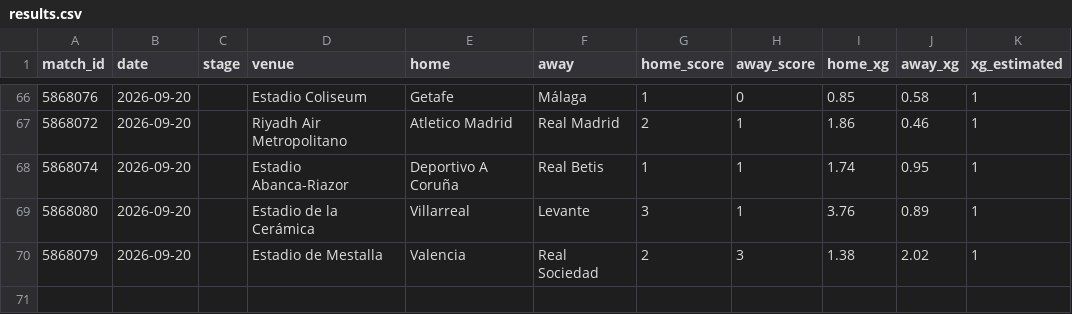
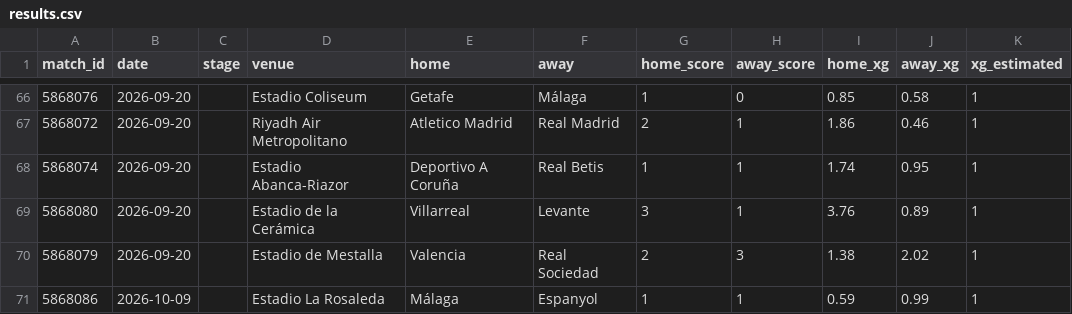
Before and after one commit to RShiri/XLALIGA, a CSV file: laliga_dashboard/database/results.csv, drawn as a sheet; only a part is shown, gaps mark what is left out; the diff names each change by its address in the sheet, - before the commit and + after, or states it on an @@ line.

```diff
--- a/laliga_dashboard/database/results.csv
+++ b/laliga_dashboard/database/results.csv
+row 71: 5868086 | 2026-10-09 |  | Estadio La Rosaleda | Málaga | Espanyol | 1 | 1 | 0.59 | 0.99 | 1
```
Also changed, not shown: laliga_dashboard/database/player_match_stats.csv, laliga_dashboard/database/players.csv, 19 other files.
